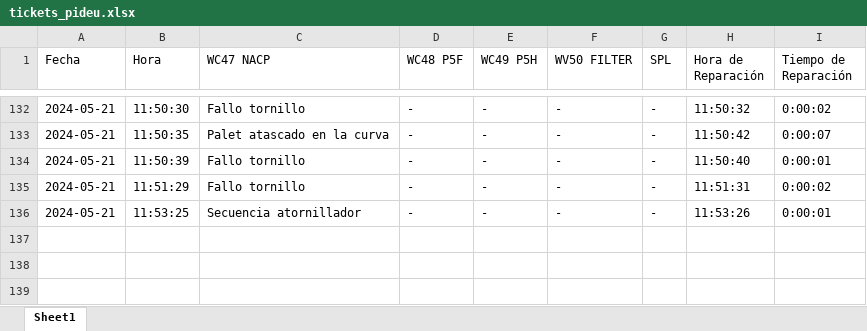
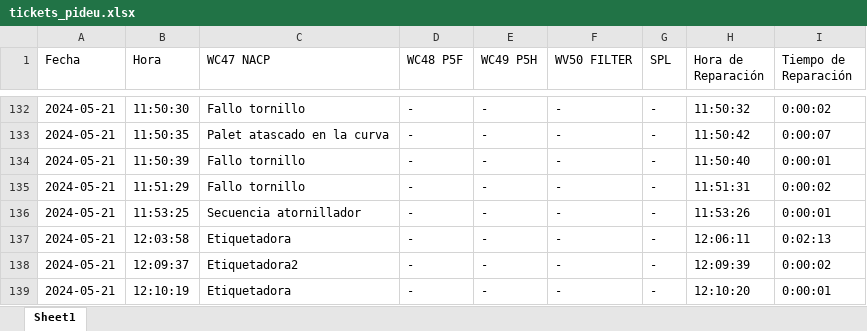
Before and after one commit to guillem-edo/ticket_management__launcher, an Excel workbook: beta_version/excel_files/tickets_pideu.xlsx, sheet Sheet1, drawn as a sheet; only a part is shown, gaps mark what is left out; values as stored, in another font and other column widths than the file's, no borders; the diff names each change by its address in the sheet, - before the commit and + after, or states it on an @@ line.

```diff
--- a/beta_version/excel_files/tickets_pideu.xlsx (sheet Sheet1)
+++ b/beta_version/excel_files/tickets_pideu.xlsx (sheet Sheet1)
+row 137: 2024-05-21 | 12:03:58 | Etiquetadora | - | - | - | - | 12:06:11 | 0:02:13
+row 138: 2024-05-21 | 12:09:37 | Etiquetadora2 | - | - | - | - | 12:09:39 | 0:00:02
+row 139: 2024-05-21 | 12:10:19 | Etiquetadora | - | - | - | - | 12:10:20 | 0:00:01
```
Also changed, not shown: 2 other files.
